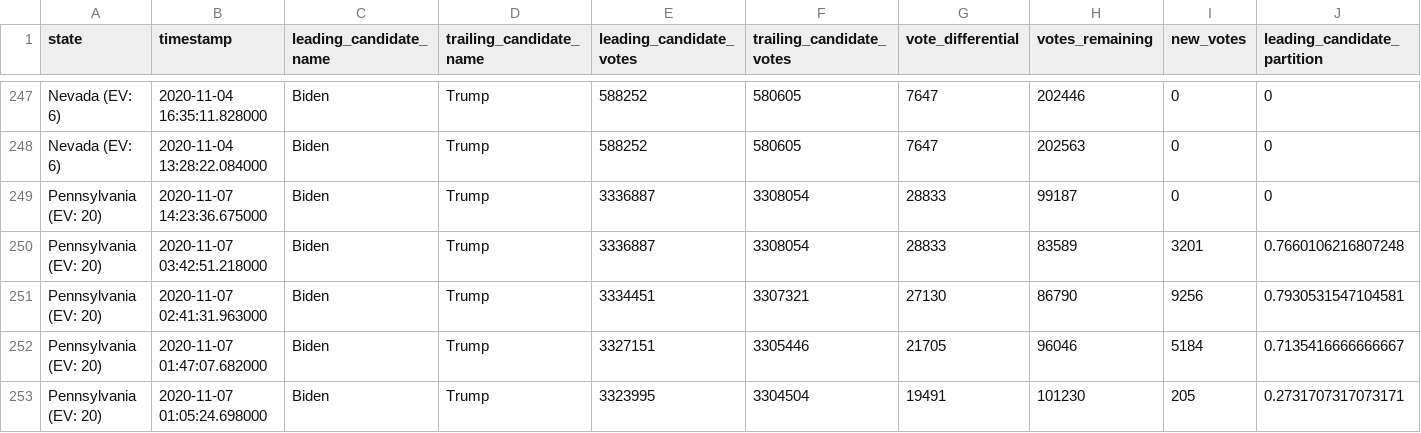
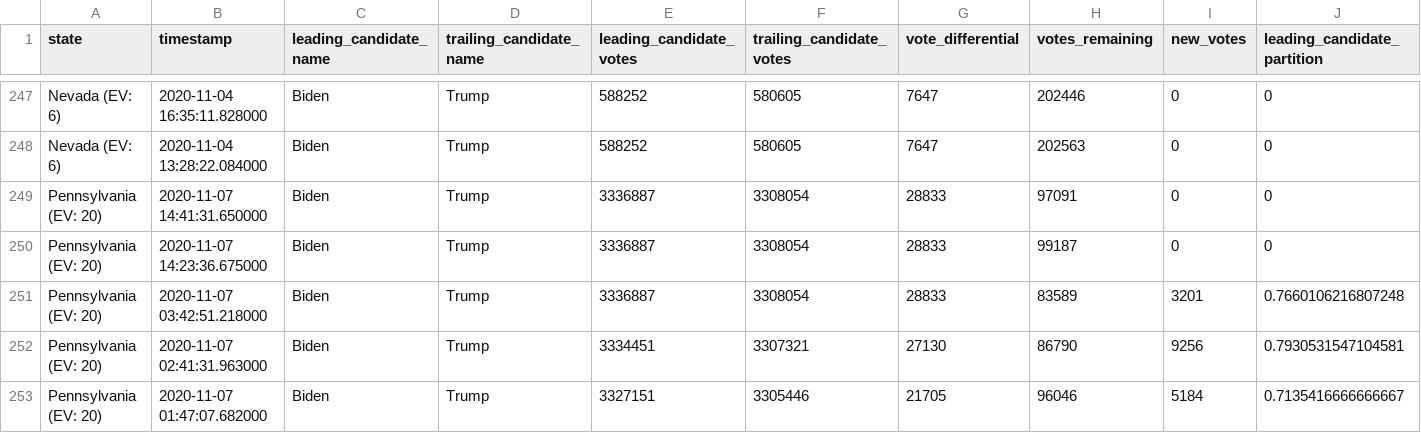
Before and after one commit to annnguyen/nyt-2020-election-scraper, a CSV file: battleground-state-changes.csv, drawn as a sheet; only a part is shown, gaps mark what is left out; the shorter side is filled out with more unchanged rows; rows hold the shown columns only; the diff names each change by its address in the sheet, - before the commit and + after, or states it on an @@ line.

```diff
--- a/battleground-state-changes.csv
+++ b/battleground-state-changes.csv
+row 249: Pennsylvania (EV: 20) | 2020-11-07 14:41:31.650000 | Biden | Trump | 3336887 | 3308054 | 28833 | 97091 | 0 | 0
```
Also changed, not shown: 4 other files.
